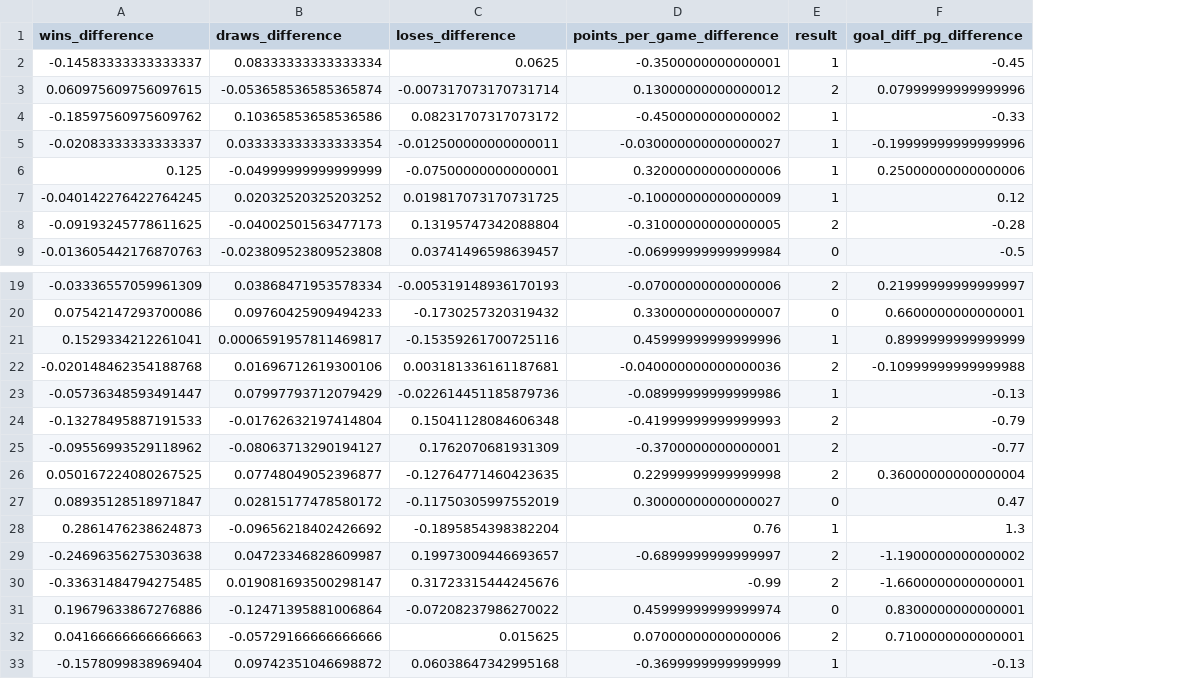
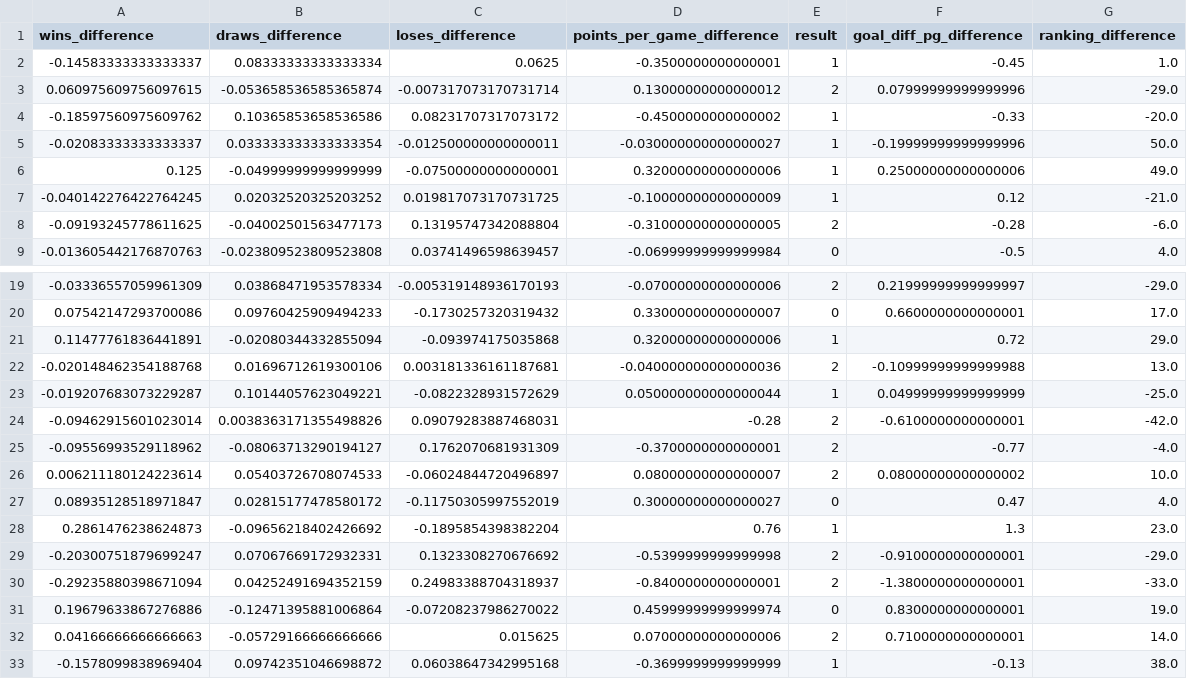
Before and after one commit to VitorMiguel34/Modelo-preditivo---Copa-do-mundo, a CSV file: dados/dados_modelo/input_modelo2018.csv, drawn as a sheet; only a part is shown, gaps mark what is left out; removed rows and columns are numbered as before the commit, all else as after; the diff names each change by its address in the sheet, - before the commit and + after, or states it on an @@ line.

```diff
--- a/dados/dados_modelo/input_modelo2018.csv
+++ b/dados/dados_modelo/input_modelo2018.csv
+column G (ranking_difference), rows 2-9: 1.0 | -29.0 | -20.0 | 50.0 | 49.0 | -21.0 | -6.0 | 4.0; rows 19-20: -29.0 | 17.0; row 22: 13.0; row 25: -4.0; rows 27-28: 4.0 | 23.0; rows 31-33: 19.0 | 14.0 | 38.0
-row 21: 0.1529334212261041 | 0.0006591957811469817 | -0.15359261700725116 | 0.45999999999999996 | 1 | 0.8999999999999999
+row 21: 0.11477761836441891 | -0.02080344332855094 | -0.093974175035868 | 0.32000000000000006 | 1 | 0.72 | 29.0
-row 23: -0.05736348593491447 | 0.07997793712079429 | -0.022614451185879736 | -0.08999999999999986 | 1 | -0.13
-row 24: -0.13278495887191533 | -0.01762632197414804 | 0.15041128084606348 | -0.41999999999999993 | 2 | -0.79
+row 23: -0.019207683073229287 | 0.10144057623049221 | -0.0822328931572629 | 0.050000000000000044 | 1 | 0.04999999999999999 | -25.0
+row 24: -0.09462915601023014 | 0.0038363171355498826 | 0.09079283887468031 | -0.28 | 2 | -0.6100000000000001 | -42.0
-row 26: 0.050167224080267525 | 0.07748049052396877 | -0.12764771460423635 | 0.22999999999999998 | 2 | 0.36000000000000004
+row 26: 0.006211180124223614 | 0.05403726708074533 | -0.06024844720496897 | 0.08000000000000007 | 2 | 0.08000000000000002 | 10.0
-row 29: -0.24696356275303638 | 0.04723346828609987 | 0.19973009446693657 | -0.6899999999999997 | 2 | -1.1900000000000002
-row 30: -0.33631484794275485 | 0.019081693500298147 | 0.31723315444245676 | -0.99 | 2 | -1.6600000000000001
+row 29: -0.20300751879699247 | 0.07067669172932331 | 0.1323308270676692 | -0.5399999999999998 | 2 | -0.9100000000000001 | -29.0
+row 30: -0.29235880398671094 | 0.04252491694352159 | 0.24983388704318937 | -0.8400000000000001 | 2 | -1.3800000000000001 | -33.0
```
Also changed, not shown: dados/dados_modelo/input_modelo1998.csv, dados/dados_modelo/input_modelo2002.csv, 53 other files.
